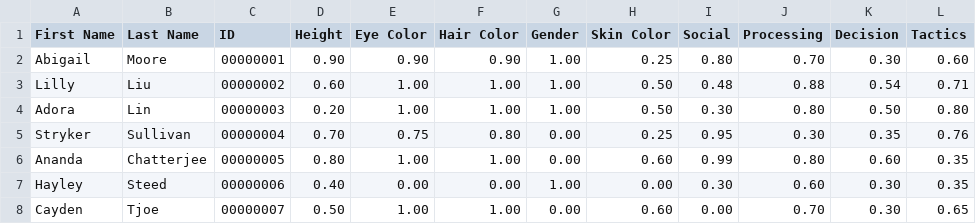
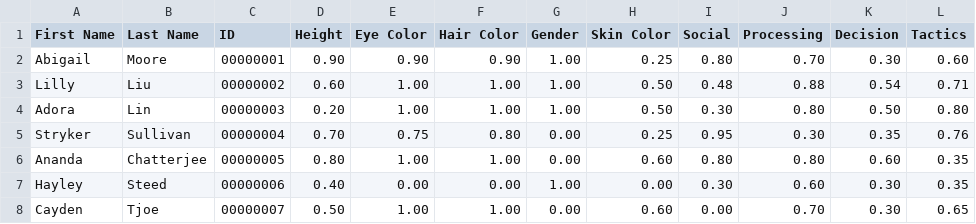
Before and after one commit to lillyxliu/DSA_Project_2, a CSV file: data/dataset.csv, drawn as a sheet.

```diff
--- a/data/dataset.csv
+++ b/data/dataset.csv
@@ -5,3 +5,3 @@ Adora,Lin,00000003,0.20,1.00,1.00,1.00,0.50,0.30,0.80,0.50,0.80
 Stryker,Sullivan,00000004,0.70,0.75,0.80,0.00,0.25,0.95,0.30,0.35,0.76
-Ananda,Chatterjee,00000005,0.80,1.00,1.00,0.00,0.60,0.99,0.80,0.60,0.35
+Ananda,Chatterjee,00000005,0.80,1.00,1.00,0.00,0.60,0.80,0.80,0.60,0.35
 Hayley,Steed,00000006,0.40,0.00,0.00,1.00,0.00,0.30,0.60,0.30,0.35
```
Also changed, not shown: 9 other files.
